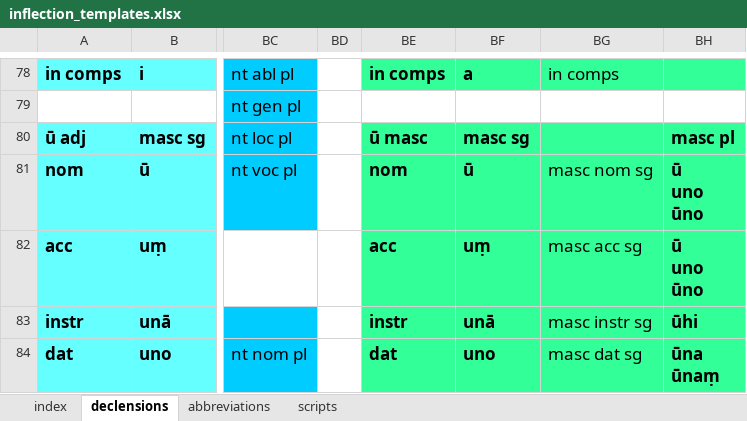
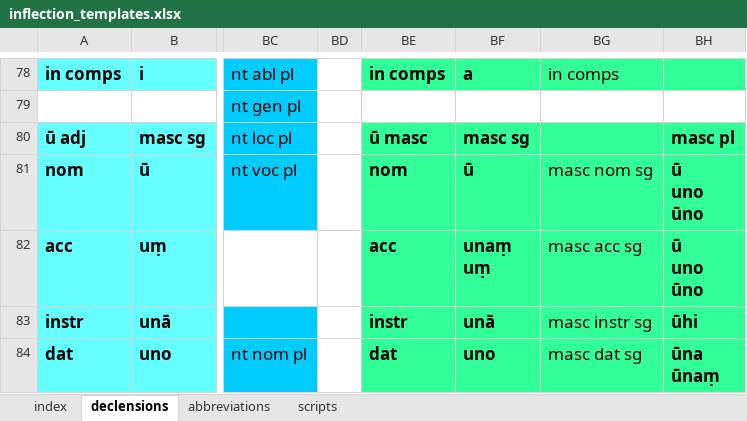
Before and after one commit to digitalpalidictionary/dpd-db, an Excel workbook: inflections/inflection_templates.xlsx, sheet declensions, drawn as a sheet; only a part is shown, gaps mark what is left out; values as stored, in another font and other column widths than the file's, no borders; ↵ is a line break in a cell; the diff names each change by its address in the sheet, - before the commit and + after, or states it on an @@ line.

```diff
--- a/inflections/inflection_templates.xlsx (sheet declensions)
+++ b/inflections/inflection_templates.xlsx (sheet declensions)
-BF82: uṃ
+BF82: unaṃ ↵ uṃ
```
Also changed, not shown: 9 other files.
